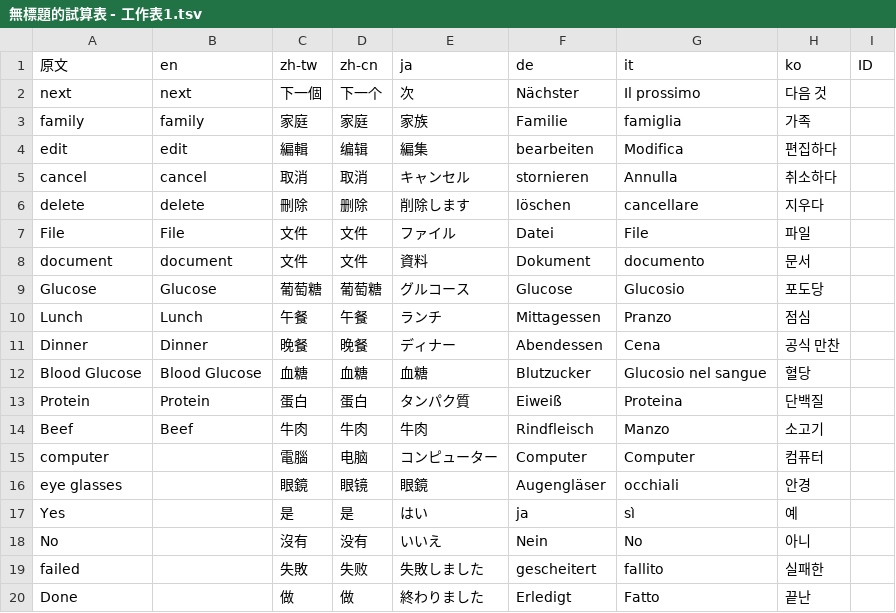
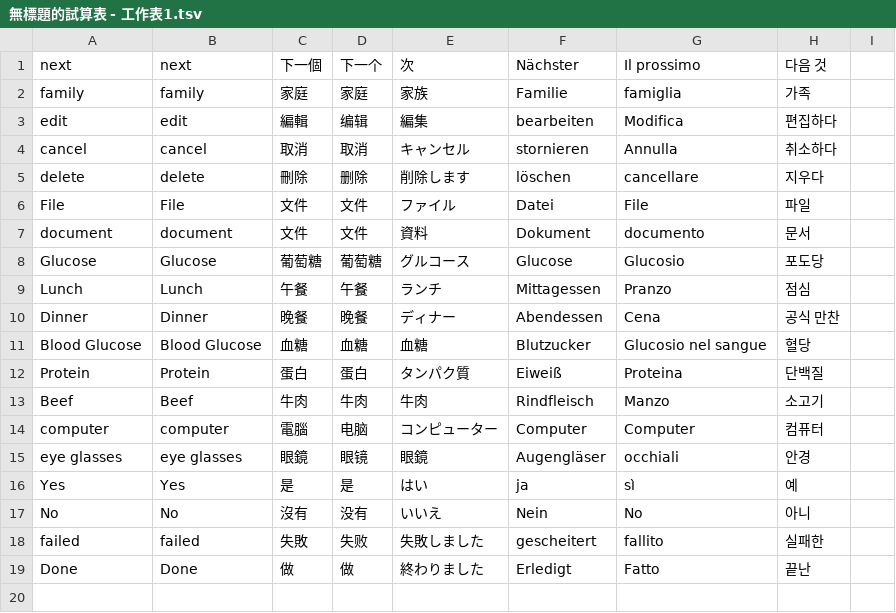
Before and after one commit to astrosage/milk, a TSV file: 無標題的試算表 - 工作表1.tsv, drawn as a sheet; removed rows and columns are numbered as before the commit, all else as after; the diff names each change by its address in the sheet, - before the commit and + after, or states it on an @@ line.

Commit message:
hi

```diff
--- a/無標題的試算表 - 工作表1.tsv
+++ b/無標題的試算表 - 工作表1.tsv
-row 1: 原文 | en | zh-tw | zh-cn | ja | de | it | ko | ID
-B14 (next): (empty)
+B14 (next): computer
-B15 (next): (empty)
+B15 (next): eye glasses
-B16 (next): (empty)
+B16 (next): Yes
-B17 (next): (empty)
+B17 (next): No
-B18 (next): (empty)
+B18 (next): failed
-B19 (next): (empty)
+B19 (next): Done
```
